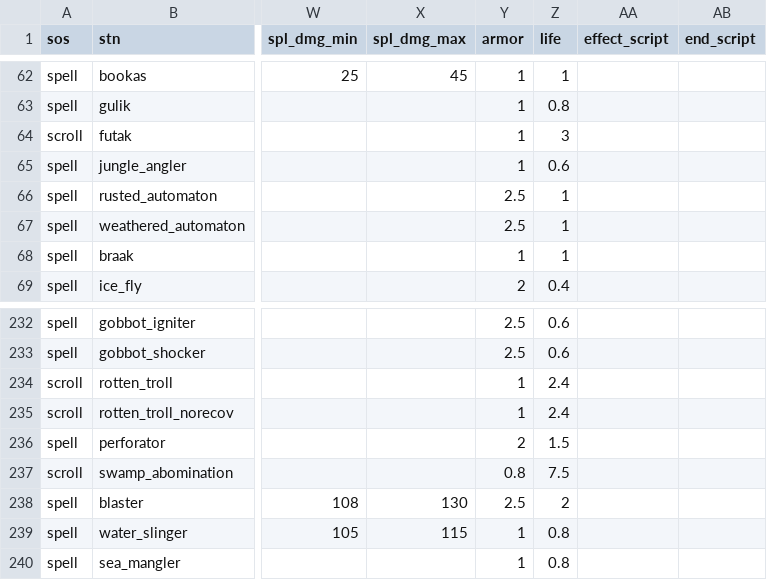
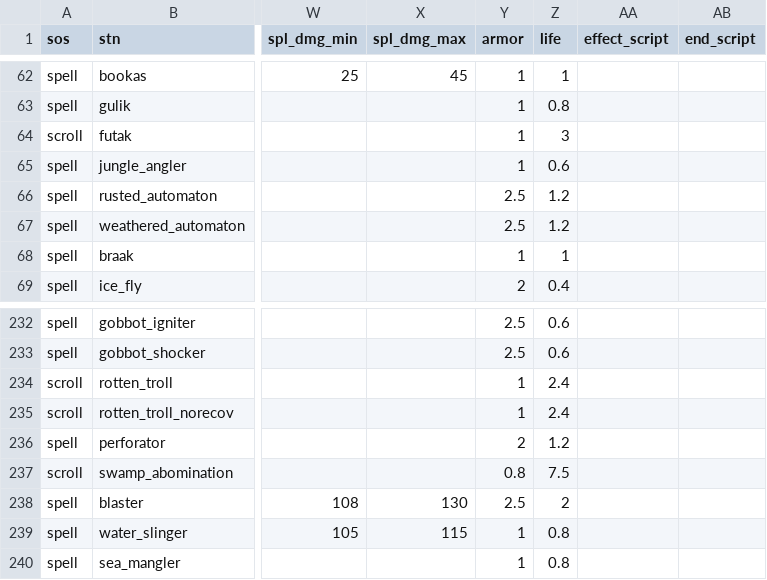
Before and after one commit to foerstj/sumcol, a CSV file: gaspy/jinja/sumcol/main/{{sos}}-summon-{{mc}}-{{ct}}-{{ft}}-{{v}}-{{stn}}.gas.csv, drawn as a sheet; only a part is shown, gaps mark what is left out; the diff names each change by its address in the sheet, - before the commit and + after, or states it on an @@ line.

Commit message:
Balance life of automatons vs. perforator

```diff
--- a/gaspy/jinja/sumcol/main/{{sos}}-summon-{{mc}}-{{ct}}-{{ft}}-{{v}}-{{stn}}.gas.csv
+++ b/gaspy/jinja/sumcol/main/{{sos}}-summon-{{mc}}-{{ct}}-{{ft}}-{{v}}-{{stn}}.gas.csv
-Z66:Z67 (life): 1
+Z66:Z67 (life): 1.2
-Z236 (life): 1.5
+Z236 (life): 1.2
```
Also changed, not shown: 3 other files.
